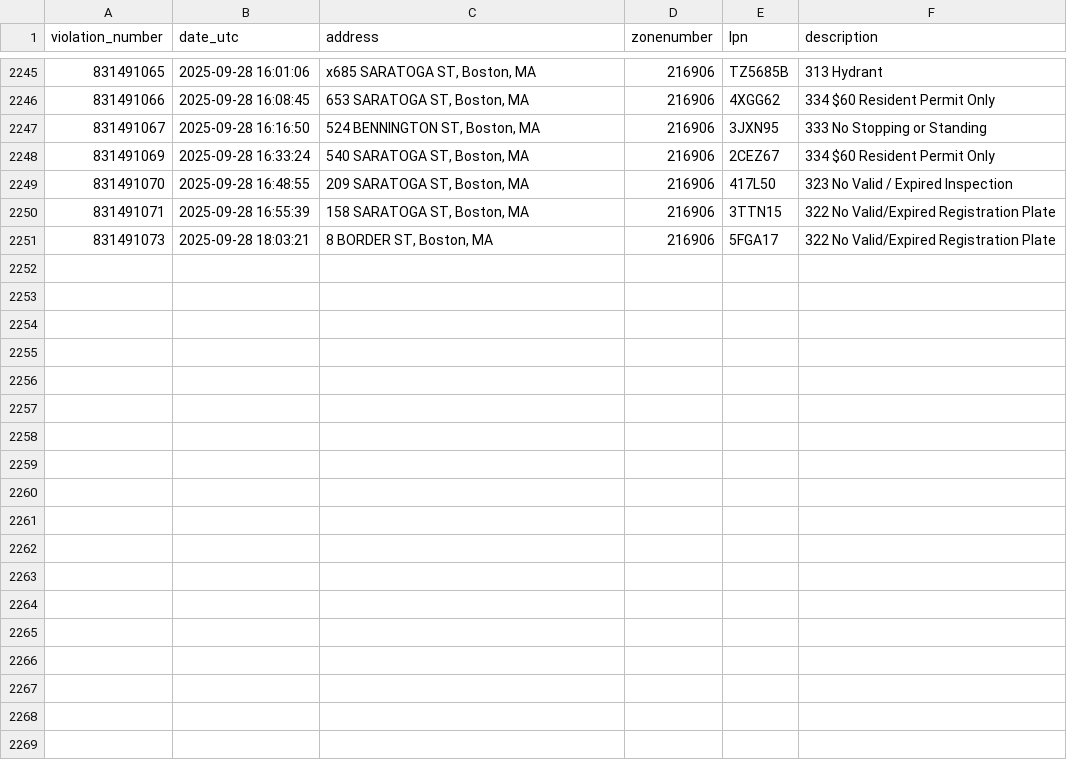
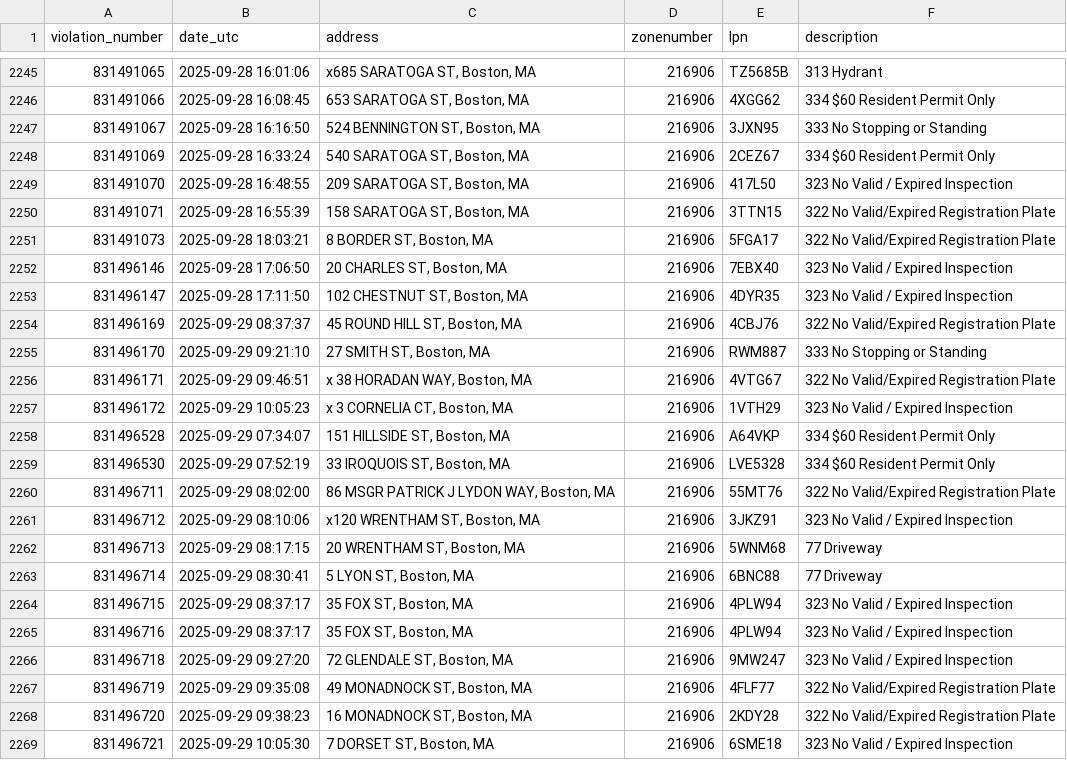
Before and after one commit to jack898/PollingAuto, a CSV file: filtered_boston_tickets.csv, drawn as a sheet; only a part is shown, gaps mark what is left out.

```diff
--- a/filtered_boston_tickets.csv
+++ b/filtered_boston_tickets.csv
@@ -2251 +2251,19 @@ violation_number,date_utc,address,zonenumber,lpn,description
 831491073,2025-09-28 18:03:21,"8 BORDER ST, Boston, MA",216906,5FGA17,322 No Valid/Expired Registration Plate
+831496146,2025-09-28 17:06:50,"20 CHARLES ST, Boston, MA",216906,7EBX40,323 No Valid / Expired Inspection
+831496147,2025-09-28 17:11:50,"102 CHESTNUT ST, Boston, MA",216906,4DYR35,323 No Valid / Expired Inspection
+831496169,2025-09-29 08:37:37,"45 ROUND HILL ST, Boston, MA",216906,4CBJ76,322 No Valid/Expired Registration Plate
+831496170,2025-09-29 09:21:10,"27 SMITH ST, Boston, MA",216906,RWM887,333 No Stopping or Standing
+831496171,2025-09-29 09:46:51,"x 38 HORADAN WAY, Boston, MA",216906,4VTG67,322 No Valid/Expired Registration Plate
+831496172,2025-09-29 10:05:23,"x 3 CORNELIA CT, Boston, MA",216906,1VTH29,323 No Valid / Expired Inspection
+831496528,2025-09-29 07:34:07,"151 HILLSIDE ST, Boston, MA",216906,A64VKP,334 $60 Resident Permit Only
+831496530,2025-09-29 07:52:19,"33 IROQUOIS ST, Boston, MA",216906,LVE5328,334 $60 Resident Permit Only
+831496711,2025-09-29 08:02:00,"86 MSGR PATRICK J LYDON WAY, Boston, MA",216906,55MT76,322 No Valid/Expired Registration Plate
+831496712,2025-09-29 08:10:06,"x120 WRENTHAM ST, Boston, MA",216906,3JKZ91,323 No Valid / Expired Inspection
+831496713,2025-09-29 08:17:15,"20 WRENTHAM ST, Boston, MA",216906,5WNM68,77 Driveway
+831496714,2025-09-29 08:30:41,"5 LYON ST, Boston, MA",216906,6BNC88,77 Driveway
+831496715,2025-09-29 08:37:17,"35 FOX ST, Boston, MA",216906,4PLW94,323 No Valid / Expired Inspection
+831496716,2025-09-29 08:37:17,"35 FOX ST, Boston, MA",216906,4PLW94,323 No Valid / Expired Inspection
+831496718,2025-09-29 09:27:20,"72 GLENDALE ST, Boston, MA",216906,9MW247,323 No Valid / Expired Inspection
+831496719,2025-09-29 09:35:08,"49 MONADNOCK ST, Boston, MA",216906,4FLF77,322 No Valid/Expired Registration Plate
+831496720,2025-09-29 09:38:23,"16 MONADNOCK ST, Boston, MA",216906,2KDY28,322 No Valid/Expired Registration Plate
+831496721,2025-09-29 10:05:30,"7 DORSET ST, Boston, MA",216906,6SME18,323 No Valid / Expired Inspection
```
Also changed, not shown: 5 other files.
